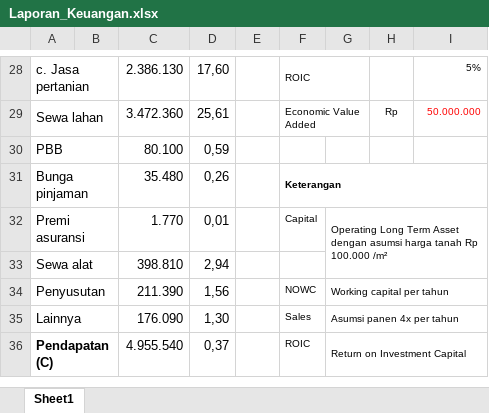
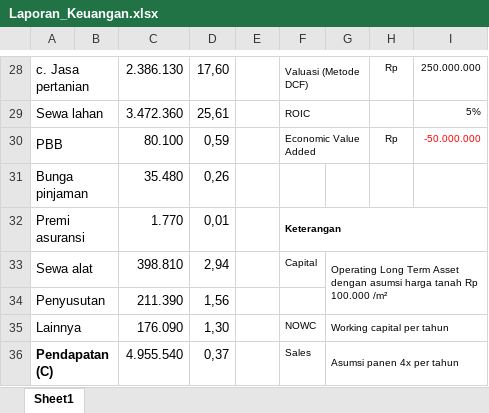
Before and after one commit to Fahmii19/Pendataan-Desa, an Excel workbook: src/Laporan_Keuangan.xlsx, sheet Sheet1, drawn as a sheet; only a part is shown, gaps mark what is left out; values as stored, in another font and other column widths than the file's, no borders; removed rows and columns are numbered as before the commit, all else as after; the diff covers the shown part only; the diff names each change by its address in the sheet, - before the commit and + after, or states it on an @@ line.

```diff
--- a/src/Laporan_Keuangan.xlsx (sheet Sheet1)
+++ b/src/Laporan_Keuangan.xlsx (sheet Sheet1)
-F28: ROIC
+F28: Valuasi (Metode DCF)
-H28: (empty)
+H28: Rp
-I28: 5%
+I28: 250.000.000
-F29: Economic Value Added
+F29: ROIC
-H29: Rp
+H29: (empty)
-I29: 50.000.000
+I29: 5%
-I29 text colour: #FF0000
+I29 text colour: black
-F30: (empty)
+F30: Economic Value Added
+F30:G30 merged
-H30: (empty)
+H30: Rp
-I30: (empty)
+I30: -50.000.000
-F31: Keterangan
+F31: (empty)
-F31:I31 merged
-F32: Capital
+F32: Keterangan
-F32 bold: off
+F32 bold: on
+F32:I32 merged
-G32: Operating Long Term Asset dengan asumsi harga tanah Rp 100.000 /m²
+G32: (empty)
-G32:I33 merged
-F33: (empty)
+F33: Capital
-G33: (empty)
+G33: Operating Long Term Asset dengan asumsi harga tanah Rp 100.000 /m²
+G33:I34 merged
-F34: NOWC
+F34: (empty)
-G34: Working capital per tahun
+G34: (empty)
-G34:I34 merged
-F35: Sales
+F35: NOWC
-G35: Asumsi panen 4x per tahun
+G35: Working capital per tahun
-F36: ROIC
+F36: Sales
-G36: Return on Investment Capital
+G36: Asumsi panen 4x per tahun
```
Also changed, not shown: 1 added row, 1 removed row, 25 edited cells, cell formats and merged cells elsewhere in this sheet.
